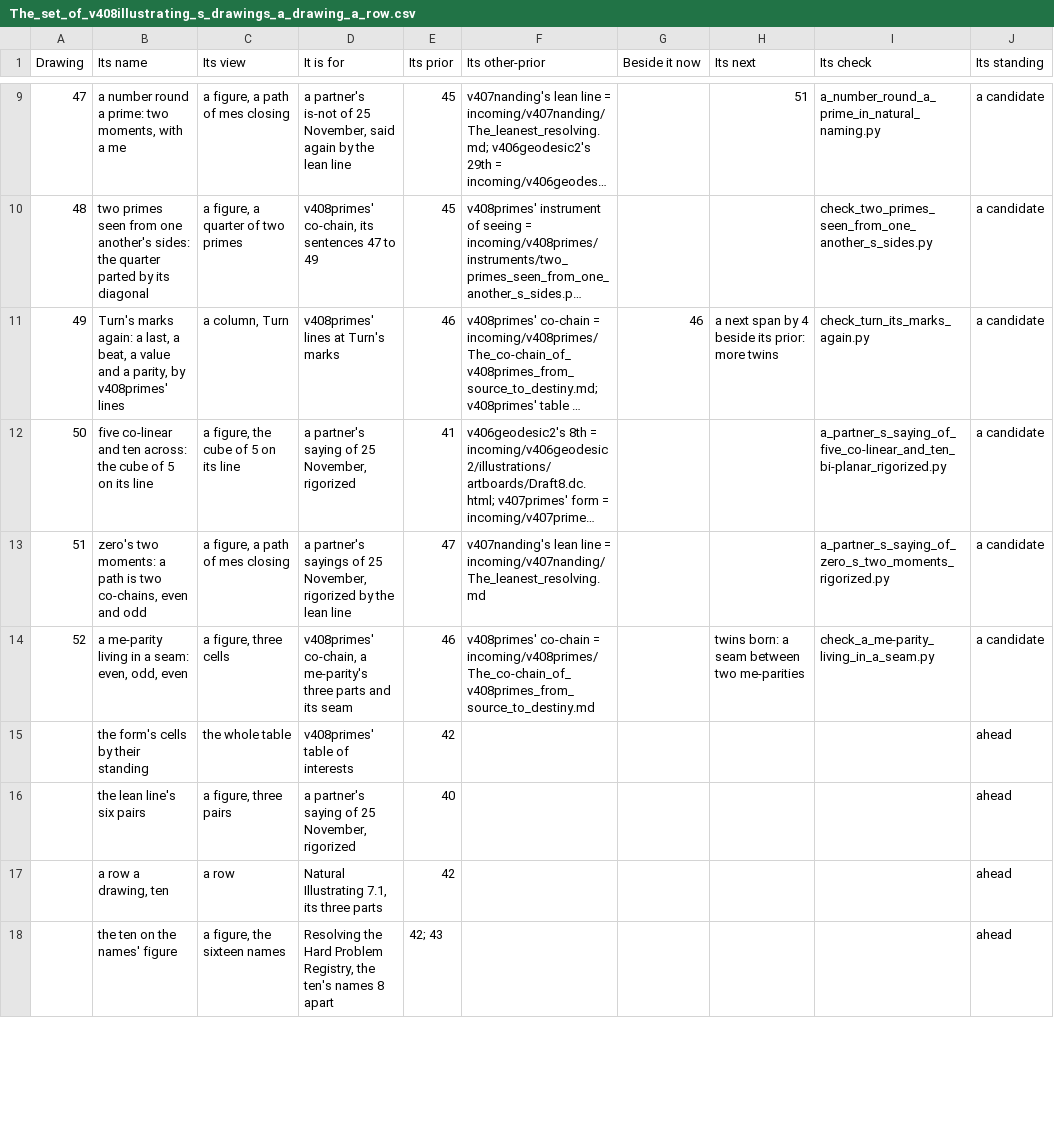
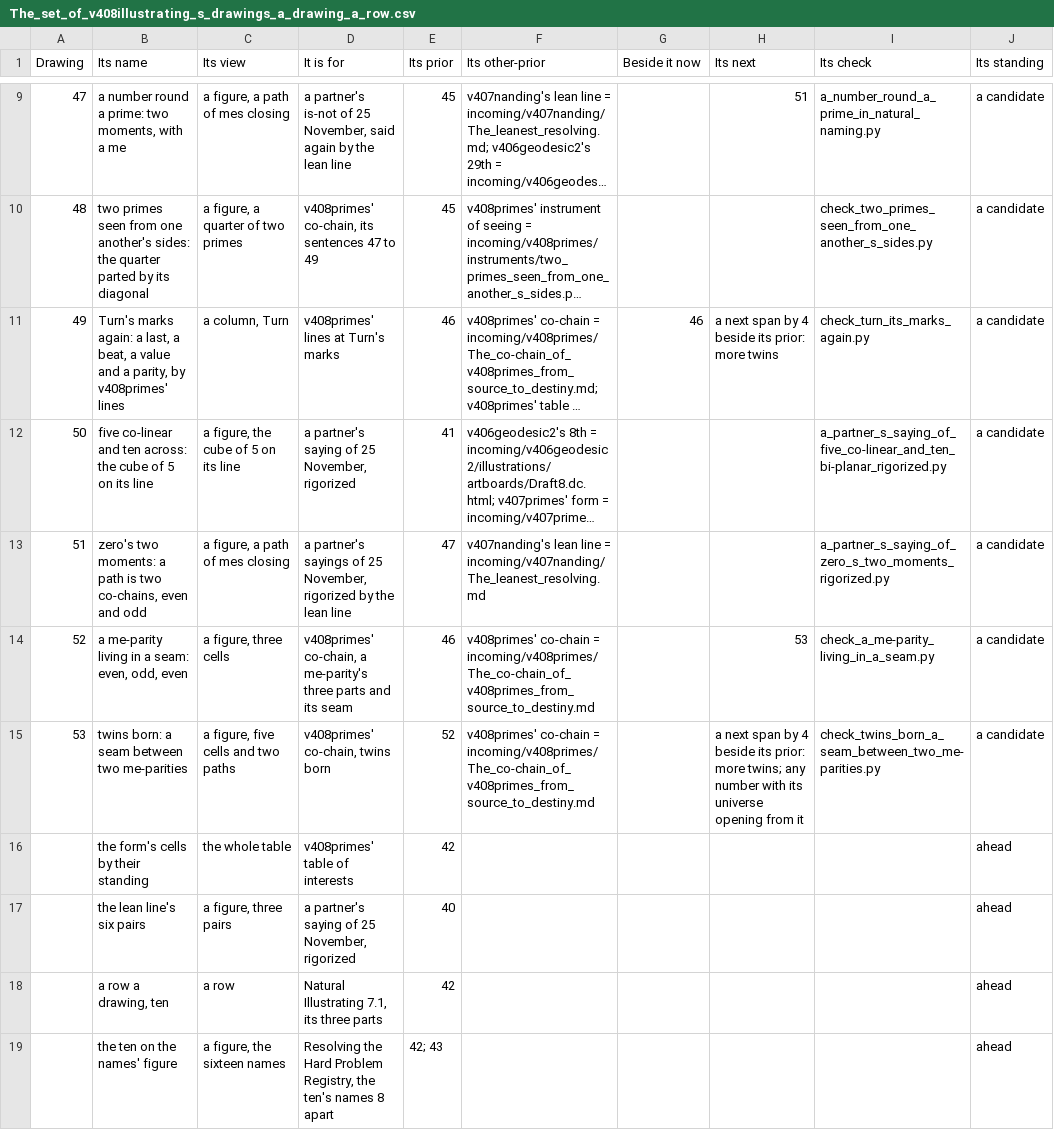
Before and after one commit to chris-j-handel/corus, a CSV file: incoming/v408illustrating/The_set_of_v408illustrating_s_drawings_a_drawing_a_row.csv, drawn as a sheet; only a part is shown, gaps mark what is left out; long unchanged cells end in …; the diff covers the shown part only.

```diff
--- a/incoming/v408illustrating/The_set_of_v408illustrating_s_drawings_a_drawing_a_row.csv
+++ b/incoming/v408illustrating/The_set_of_v408illustrating_s_drawings_a_drawing_a_row.csv
@@ -13,3 +13,4 @@ Drawing,Its name,Its view,It is for,Its prior,Its other-prior,Beside it now,Its
 51,"zero's two moments: a path is two co-chains, even and odd","a figure, a path of mes closing","a partner's sayings of 25 November, rigorized by the lean line",47,v407nanding's lean line = incoming/v407nanding/The_leanest_resolving.md,,,a_partner_s_saying_of_zero_s_two_moments_rigorized.py,a candidate
-52,"a me-parity living in a seam: even, odd, even","a figure, three cells","v408primes' co-chain, a me-parity's three parts and its seam",46,v408primes' co-chain = incoming/v408primes/The_co-chain_of_v408primes_from_source_to_destiny.md,,twins born: a seam between two me-parities,check_a_me-parity_living_in_a_seam.py,a candidate
+52,"a me-parity living in a seam: even, odd, even","a figure, three cells","v408primes' co-chain, a me-parity's three parts and its seam",46,v408primes' co-chain = incoming/v408primes/The_co-chain_of_v408primes_from_source_to_destiny.md,,53,check_a_me-parity_living_in_a_seam.py,a candidate
+53,twins born: a seam between two me-parities,"a figure, five cells and two paths","v408primes' co-chain, twins born",52,v408primes' co-chain = incoming/v408primes/The_co-chain_of_v408primes_from_source_to_destiny.md,,a next span by 4 beside its prior: more twins; any number with its universe opening from it,check_twins_born_a_seam_between_two_me-parities.py,a candidate
 ,the form's cells by their standing,the whole table,v408primes' table of interests,42,,,,,ahead
```
Also changed, not shown: 1 added row, 1 removed row and 2 edited cells elsewhere in this file, 9 other files.
